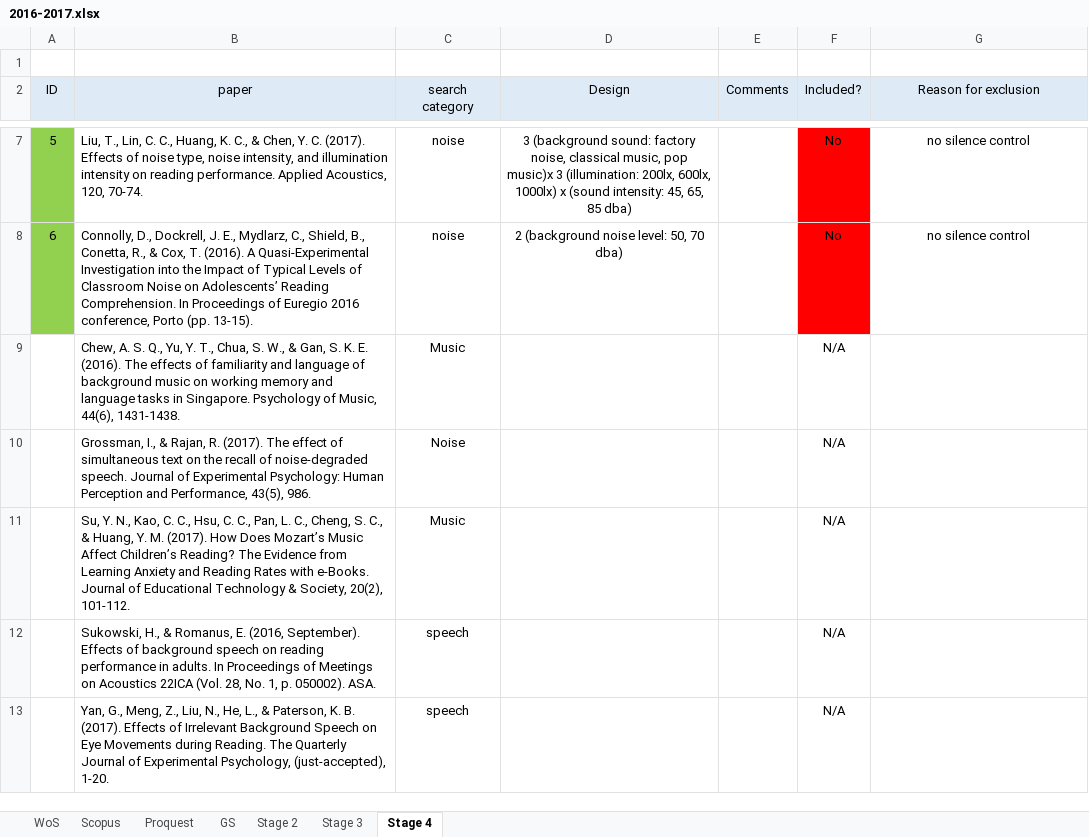
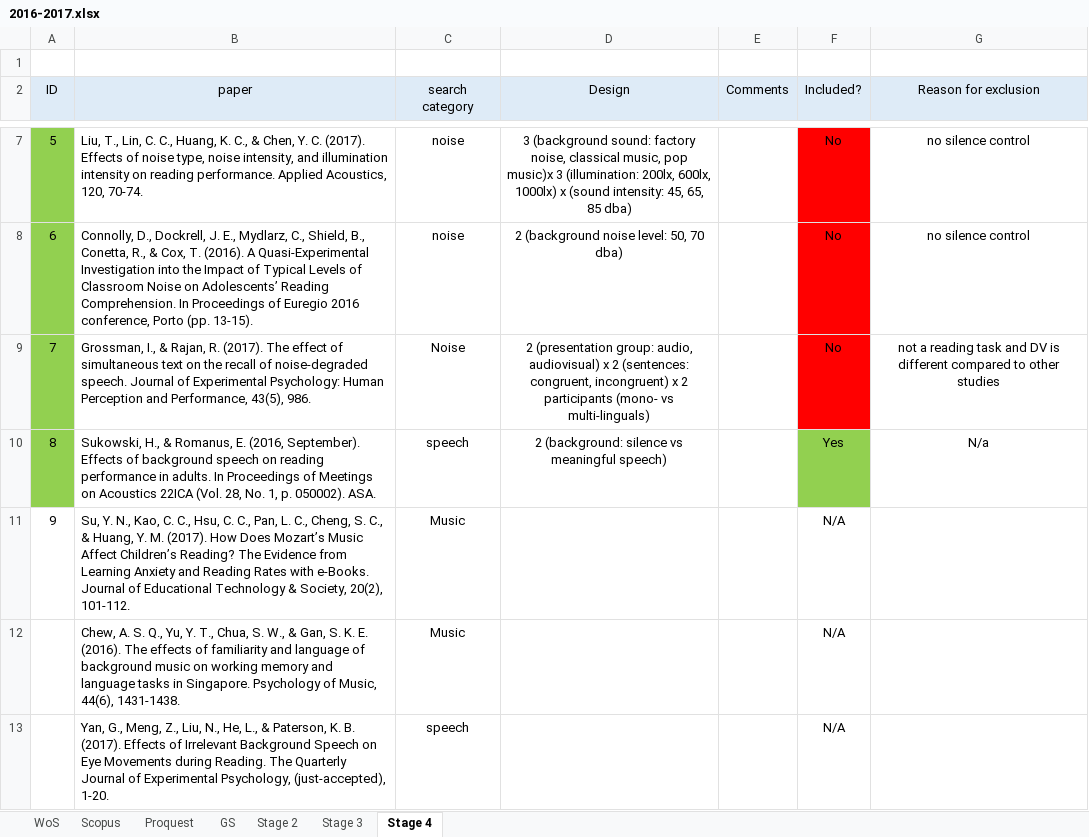
Before and after one commit to martin-vasilev/reading_sounds, an Excel workbook: Literature_search/2016-2017.xlsx, sheet Stage 4, drawn as a sheet; only a part is shown, gaps mark what is left out; values as stored, in another font and other column widths than the file's, no borders; removed rows and columns are numbered as before the commit, all else as after; the diff names each change by its address in the sheet, - before the commit and + after, or states it on an @@ line.

```diff
--- a/Literature_search/2016-2017.xlsx (sheet Stage 4)
+++ b/Literature_search/2016-2017.xlsx (sheet Stage 4)
+row 9: 7 | Grossman, I., & Rajan, R. (2017). The effect of simultaneous text on the recall of noise-degraded speech. Journal of Experimental Psychology: Human Perception and Performance, 43(5), 986. | Noise | 2 (presentation group: audio, audiovisual) x 2 (sentences: congruent, incongruent) x 2 participants (mono- vs multi-linguals) |  | No | not a reading task and DV is different compared to other studies
+row 10: 8 | Sukowski, H., & Romanus, E. (2016, September). Effects of background speech on reading performance in adults. In Proceedings of Meetings on Acoustics 22ICA (Vol. 28, No. 1, p. 050002). ASA. | speech | 2 (background: silence vs meaningful speech) |  | Yes | N/a
+row 11: 9 | Su, Y. N., Kao, C. C., Hsu, C. C., Pan, L. C., Cheng, S. C., & Huang, Y. M. (2017). How Does Mozart’s Music Affect Children’s Reading? The Evidence from Learning Anxiety and Reading Rates with e-Books. Journal of Educational Technology & Society, 20(2), 101-112. | Music |  |  | N/A
-row 10:  | Grossman, I., & Rajan, R. (2017). The effect of simultaneous text on the recall of noise-degraded speech. Journal of Experimental Psychology: Human Perception and Performance, 43(5), 986. | Noise |  |  | N/A
-row 11:  | Su, Y. N., Kao, C. C., Hsu, C. C., Pan, L. C., Cheng, S. C., & Huang, Y. M. (2017). How Does Mozart’s Music Affect Children’s Reading? The Evidence from Learning Anxiety and Reading Rates with e-Books. Journal of Educational Technology & Society, 20(2), 101-112. | Music |  |  | N/A
-row 12:  | Sukowski, H., & Romanus, E. (2016, September). Effects of background speech on reading performance in adults. In Proceedings of Meetings on Acoustics 22ICA (Vol. 28, No. 1, p. 050002). ASA. | speech |  |  | N/A
```
Also changed, not shown: 4 other files.
